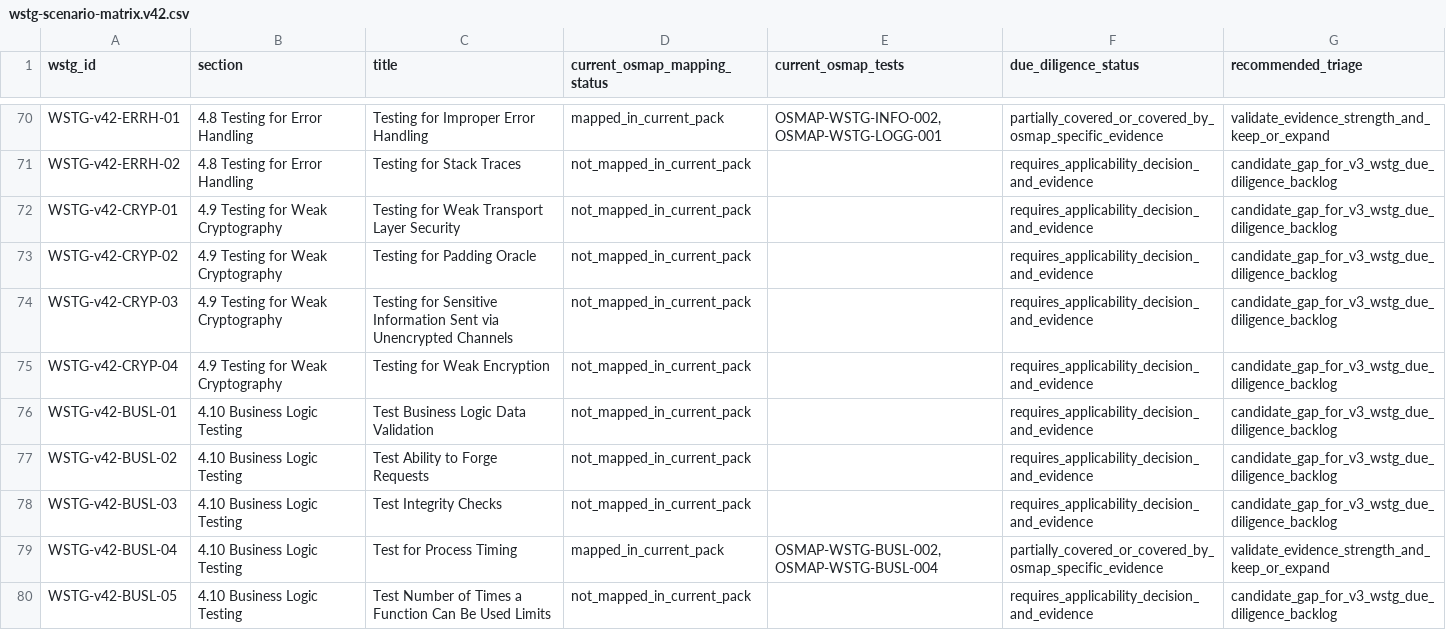
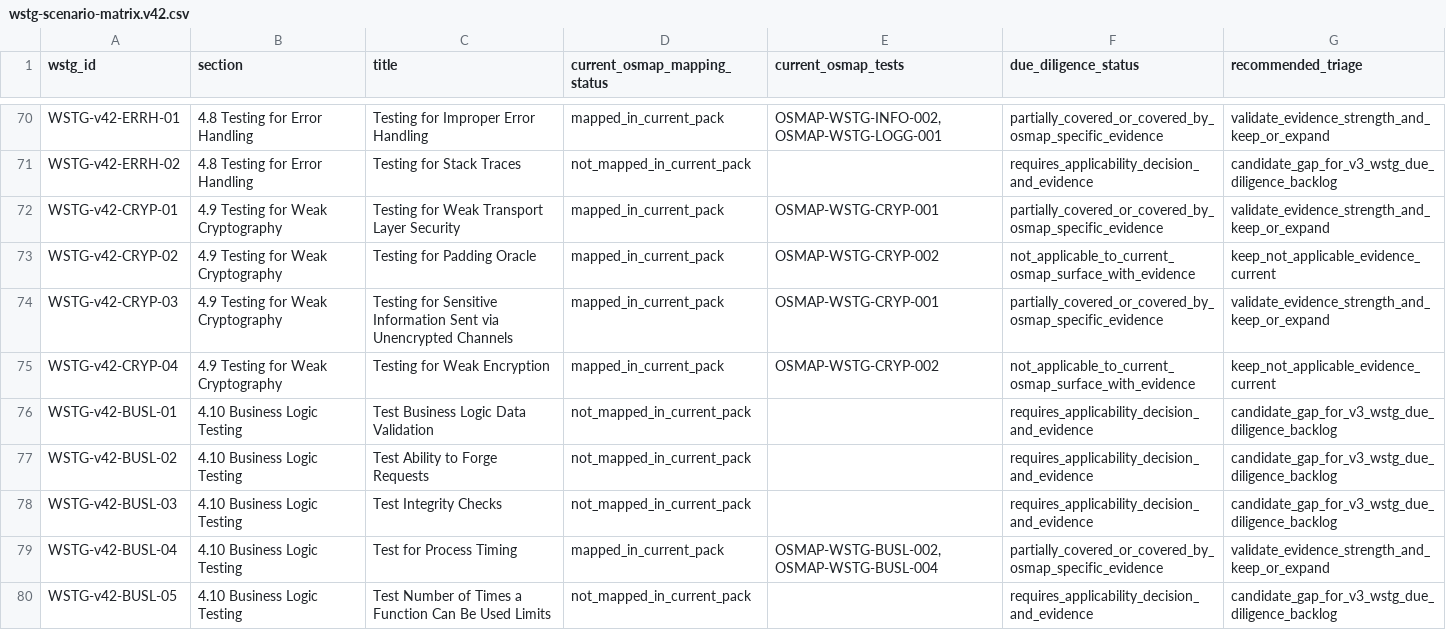
Before and after one commit to unattributed/OSMAP, a CSV file: maint/wstg-testing-pack/wstg-scenario-matrix.v42.csv, drawn as a sheet; only a part is shown, gaps mark what is left out.

Commit message:
Add WSTG crypto transport evidence

```diff
--- a/maint/wstg-testing-pack/wstg-scenario-matrix.v42.csv
+++ b/maint/wstg-testing-pack/wstg-scenario-matrix.v42.csv
@@ -71,6 +71,6 @@ WSTG-v42-ERRH-01,4.8 Testing for Error Handling,Testing for Improper Error Handl
 WSTG-v42-ERRH-02,4.8 Testing for Error Handling,Testing for Stack Traces,not_mapped_in_current_pack,,requires_applicability_decision_and_evidence,candidate_gap_for_v3_wstg_due_diligence_backlog
-WSTG-v42-CRYP-01,4.9 Testing for Weak Cryptography,Testing for Weak Transport Layer Security,not_mapped_in_current_pack,,requires_applicability_decision_and_evidence,candidate_gap_for_v3_wstg_due_diligence_backlog
-WSTG-v42-CRYP-02,4.9 Testing for Weak Cryptography,Testing for Padding Oracle,not_mapped_in_current_pack,,requires_applicability_decision_and_evidence,candidate_gap_for_v3_wstg_due_diligence_backlog
-WSTG-v42-CRYP-03,4.9 Testing for Weak Cryptography,Testing for Sensitive Information Sent via Unencrypted Channels,not_mapped_in_current_pack,,requires_applicability_decision_and_evidence,candidate_gap_for_v3_wstg_due_diligence_backlog
-WSTG-v42-CRYP-04,4.9 Testing for Weak Cryptography,Testing for Weak Encryption,not_mapped_in_current_pack,,requires_applicability_decision_and_evidence,candidate_gap_for_v3_wstg_due_diligence_backlog
+WSTG-v42-CRYP-01,4.9 Testing for Weak Cryptography,Testing for Weak Transport Layer Security,mapped_in_current_pack,OSMAP-WSTG-CRYP-001,partially_covered_or_covered_by_osmap_specific_evidence,validate_evidence_strength_and_keep_or_expand
+WSTG-v42-CRYP-02,4.9 Testing for Weak Cryptography,Testing for Padding Oracle,mapped_in_current_pack,OSMAP-WSTG-CRYP-002,not_applicable_to_current_osmap_surface_with_evidence,keep_not_applicable_evidence_current
+WSTG-v42-CRYP-03,4.9 Testing for Weak Cryptography,Testing for Sensitive Information Sent via Unencrypted Channels,mapped_in_current_pack,OSMAP-WSTG-CRYP-001,partially_covered_or_covered_by_osmap_specific_evidence,validate_evidence_strength_and_keep_or_expand
+WSTG-v42-CRYP-04,4.9 Testing for Weak Cryptography,Testing for Weak Encryption,mapped_in_current_pack,OSMAP-WSTG-CRYP-002,not_applicable_to_current_osmap_surface_with_evidence,keep_not_applicable_evidence_current
 WSTG-v42-BUSL-01,4.10 Business Logic Testing,Test Business Logic Data Validation,not_mapped_in_current_pack,,requires_applicability_decision_and_evidence,candidate_gap_for_v3_wstg_due_diligence_backlog
```
Also changed, not shown: 8 other files.
